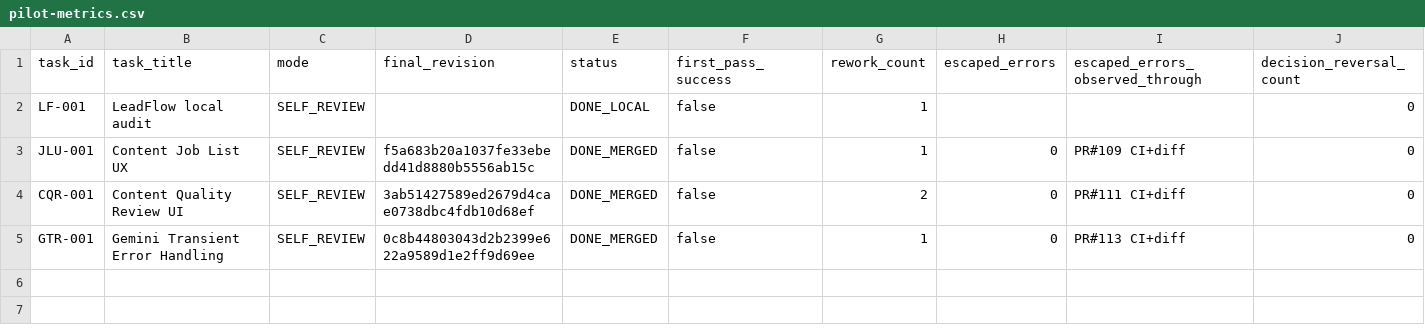
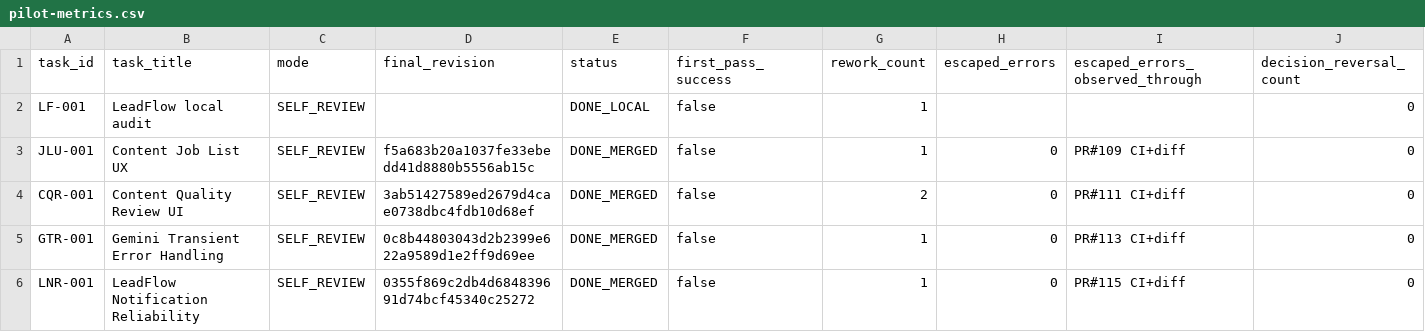
Before and after one commit to soloforge-ai/SoloForge-AI, a CSV file: .ai/ruj/pilot-metrics.csv, drawn as a sheet; only a part is shown; rows hold the shown columns only; the diff names each change by its address in the sheet, - before the commit and + after, or states it on an @@ line.

Commit message:
docs(ruj): record LNR-001 pilot metrics

```diff
--- a/.ai/ruj/pilot-metrics.csv
+++ b/.ai/ruj/pilot-metrics.csv
+row 6: LNR-001 | LeadFlow Notification Reliability | SELF_REVIEW | 0355f869c2db4d684839691d74bcf45340c25272 | DONE_MERGED | false | 1 | 0 | PR#115 CI+diff | 0
```
